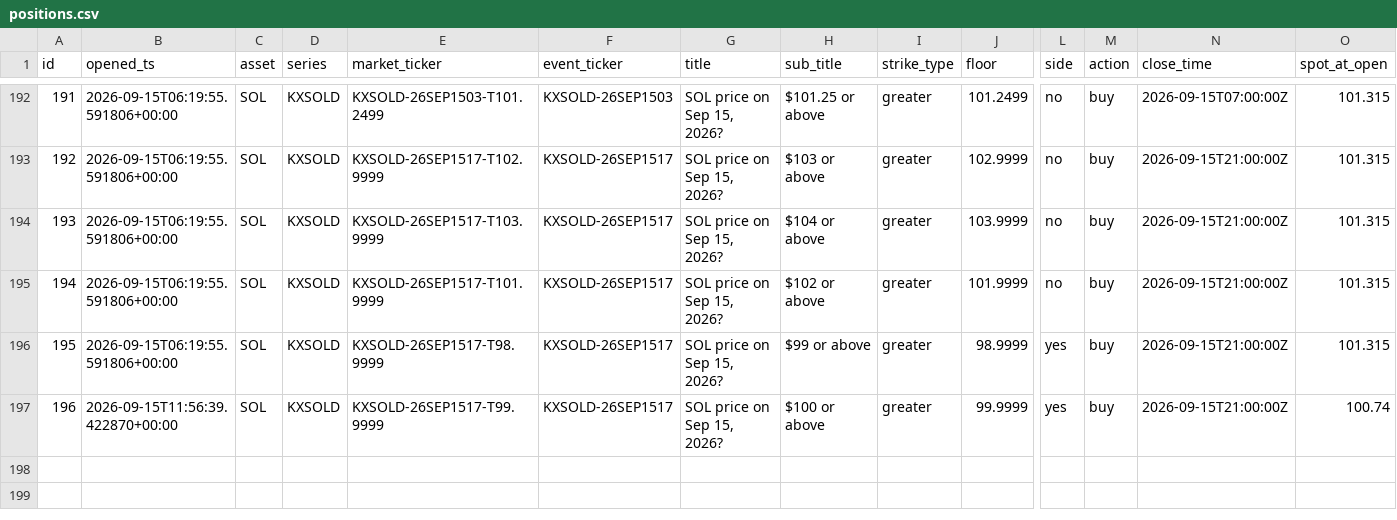
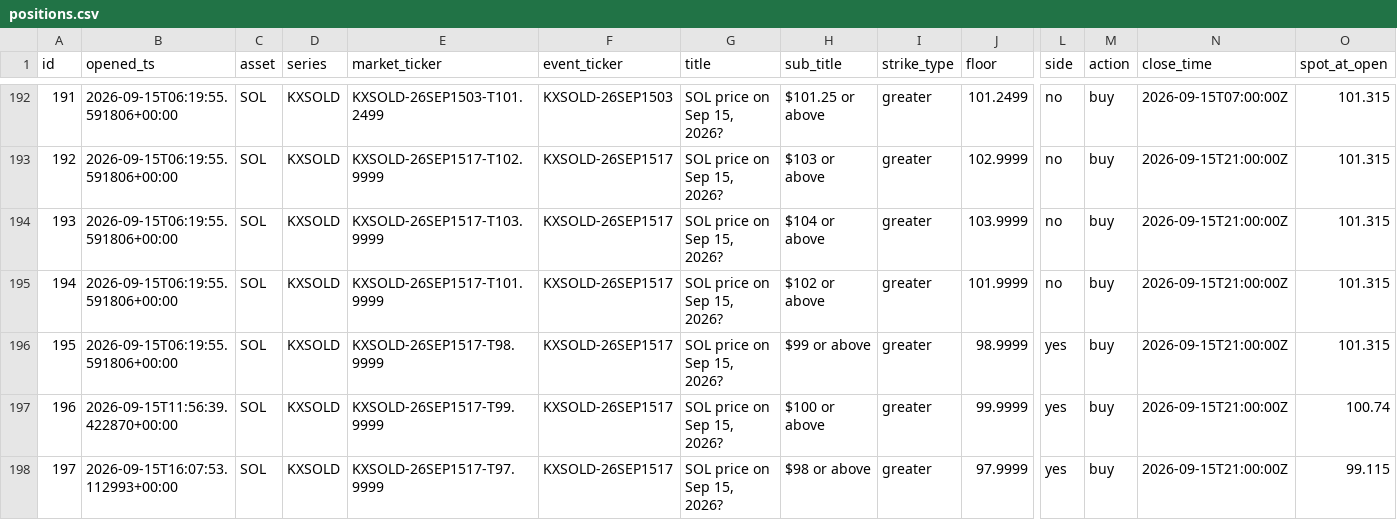
Before and after one commit to JorgeCampe/crypto-signals-bot, a CSV file: crypto_signals_bot/data/positions.csv, drawn as a sheet; only a part is shown, gaps mark what is left out; rows hold the shown columns only; the diff names each change by its address in the sheet, - before the commit and + after, or states it on an @@ line.

```diff
--- a/crypto_signals_bot/data/positions.csv
+++ b/crypto_signals_bot/data/positions.csv
+row 198: 197 | 2026-09-15T16:07:53.112993+00:00 | SOL | KXSOLD | KXSOLD-26SEP1517-T97.9999 | KXSOLD-26SEP1517 | SOL price on Sep 15, 2026? | $98 or above | greater | 97.9999 | yes | buy | 2026-09-15T21:00:00Z | 99.115
```
Also changed, not shown: crypto_signals_bot/data/equity.csv, crypto_signals_bot/data/signals.csv, 2 other files.
